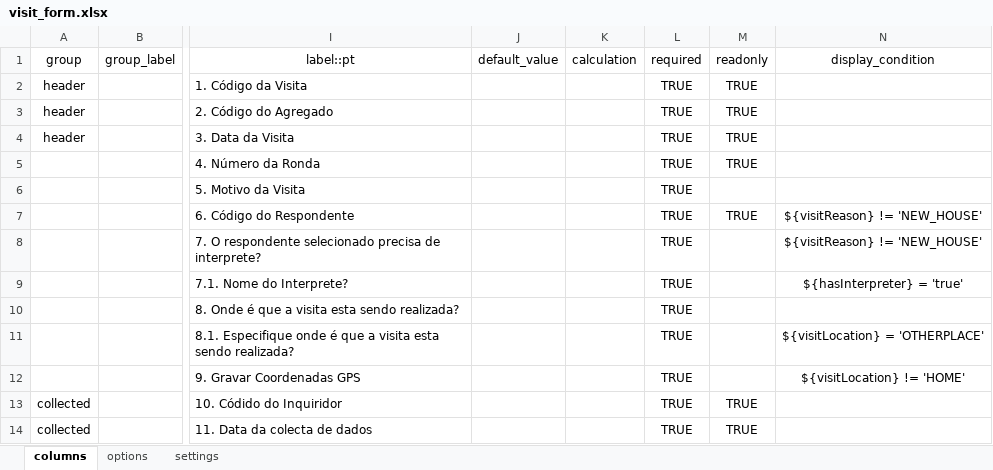
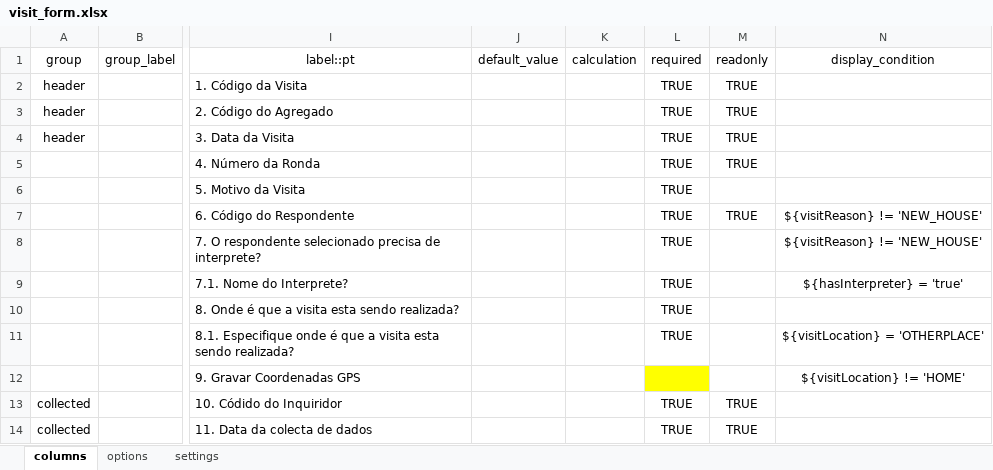
Before and after one commit to philimones-group/hds-explorer-tablet, an Excel workbook: app/src/main/res/raw/visit_form.xlsx, sheet columns, drawn as a sheet; only a part is shown, gaps mark what is left out; values as stored, in another font and other column widths than the file's, no borders; the diff names each change by its address in the sheet, - before the commit and + after, or states it on an @@ line.

Commit message:
Add more validations to Household Form, set non-required gps coordinates

```diff
--- a/app/src/main/res/raw/visit_form.xlsx (sheet columns)
+++ b/app/src/main/res/raw/visit_form.xlsx (sheet columns)
-L12 (required): TRUE
+L12 (required): (empty)
-L12 fill: none
+L12 fill: #FFFF00
```
Also changed, not shown: app/src/main/res/raw/household_form.xlsx, 3 other files.
